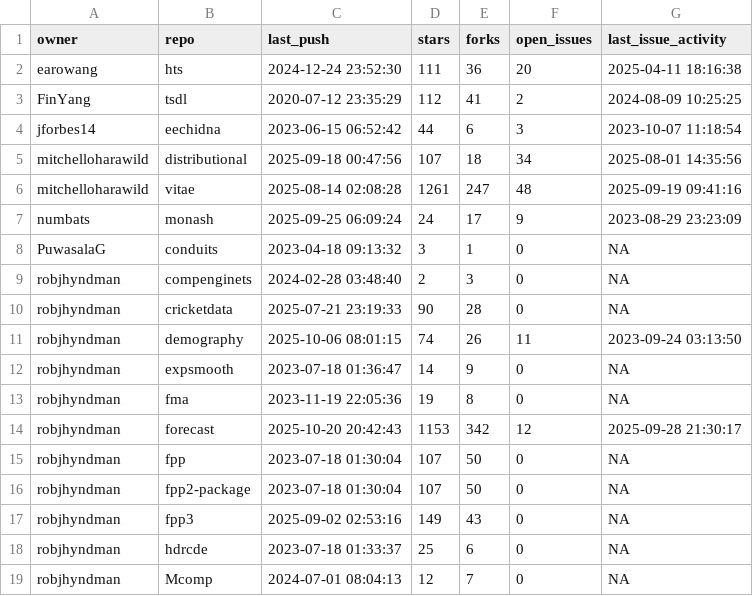
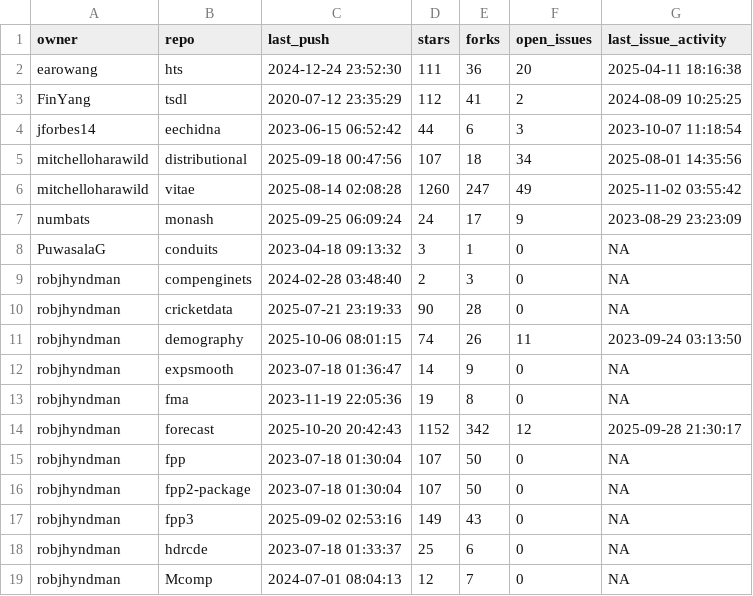
Before and after one commit to robjhyndman/gh-dashboard, a CSV file: current_week.csv, drawn as a sheet; only a part is shown.

```diff
--- a/current_week.csv
+++ b/current_week.csv
@@ -5,3 +5,3 @@
 "mitchelloharawild","distributional",2025-09-18 00:47:56,107,18,34,2025-08-01 14:35:56
-"mitchelloharawild","vitae",2025-08-14 02:08:28,1261,247,48,2025-09-19 09:41:16
+"mitchelloharawild","vitae",2025-08-14 02:08:28,1260,247,49,2025-11-02 03:55:42
 "numbats","monash",2025-09-25 06:09:24,24,17,9,2023-08-29 23:23:09
@@ -13,3 +13,3 @@
 "robjhyndman","fma",2023-11-19 22:05:36,19,8,0,NA
-"robjhyndman","forecast",2025-10-20 20:42:43,1153,342,12,2025-09-28 21:30:17
+"robjhyndman","forecast",2025-10-20 20:42:43,1152,342,12,2025-09-28 21:30:17
 "robjhyndman","fpp",2023-07-18 01:30:04,107,50,0,NA
```
